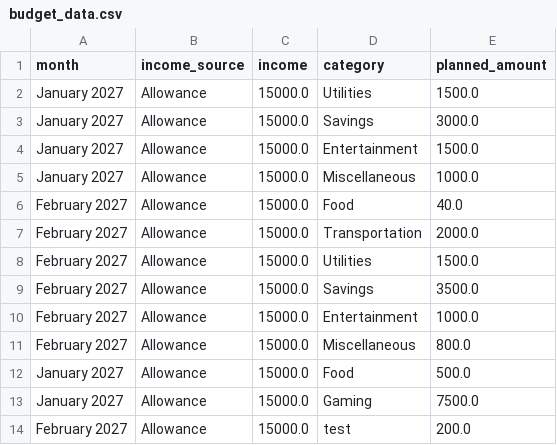
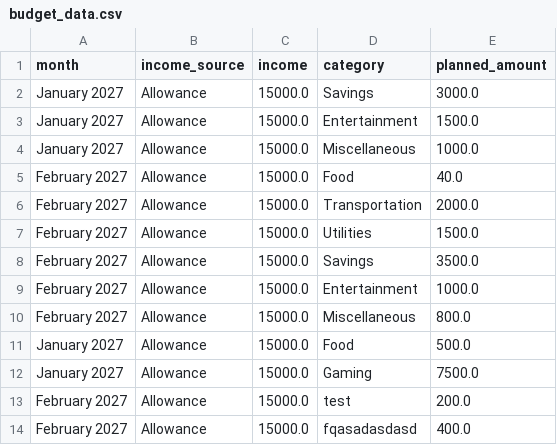
Before and after one commit to samuel-lim67/budget-buddy-lim-202605250, a CSV file: budget_data.csv, drawn as a sheet.

Commit message:
working budget_breakdown

```diff
--- a/budget_data.csv
+++ b/budget_data.csv
@@ -1,3 +1,2 @@
 month,income_source,income,category,planned_amount
-January 2027,Allowance,15000.0,Utilities,1500.0
 January 2027,Allowance,15000.0,Savings,3000.0
@@ -14 +13,2 @@ January 2027,Allowance,15000.0,Gaming,7500.0
 February 2027,Allowance,15000.0,test,200.0
+February 2027,Allowance,15000.0,fqasadasdasd,400.0
```
Also changed, not shown: 1 other file.
